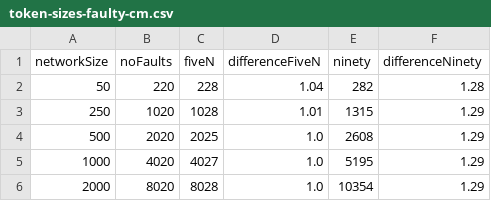
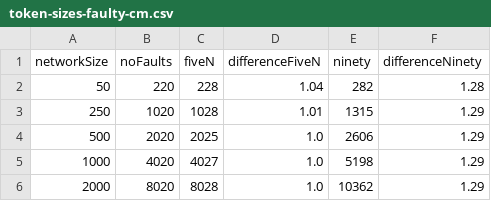
Before and after one commit to PerFuchs/safra-termination-detection-fault-tolerant, a CSV file: report/figures/token-sizes-faulty-cm.csv, drawn as a sheet.

```diff
--- a/report/figures/token-sizes-faulty-cm.csv
+++ b/report/figures/token-sizes-faulty-cm.csv
@@ -3,4 +3,4 @@ networkSize,noFaults,fiveN,differenceFiveN,ninety,differenceNinety
 250,1020,1028,1.01,1315,1.29
-500,2020,2025,1.0,2608,1.29
-1000,4020,4027,1.0,5195,1.29
-2000,8020,8028,1.0,10354,1.29
+500,2020,2025,1.0,2606,1.29
+1000,4020,4027,1.0,5198,1.29
+2000,8020,8028,1.0,10362,1.29
```
Also changed, not shown: report/figures/processing-times-aky.csv, report/figures/processing-times-cm.csv, 9 other files.
